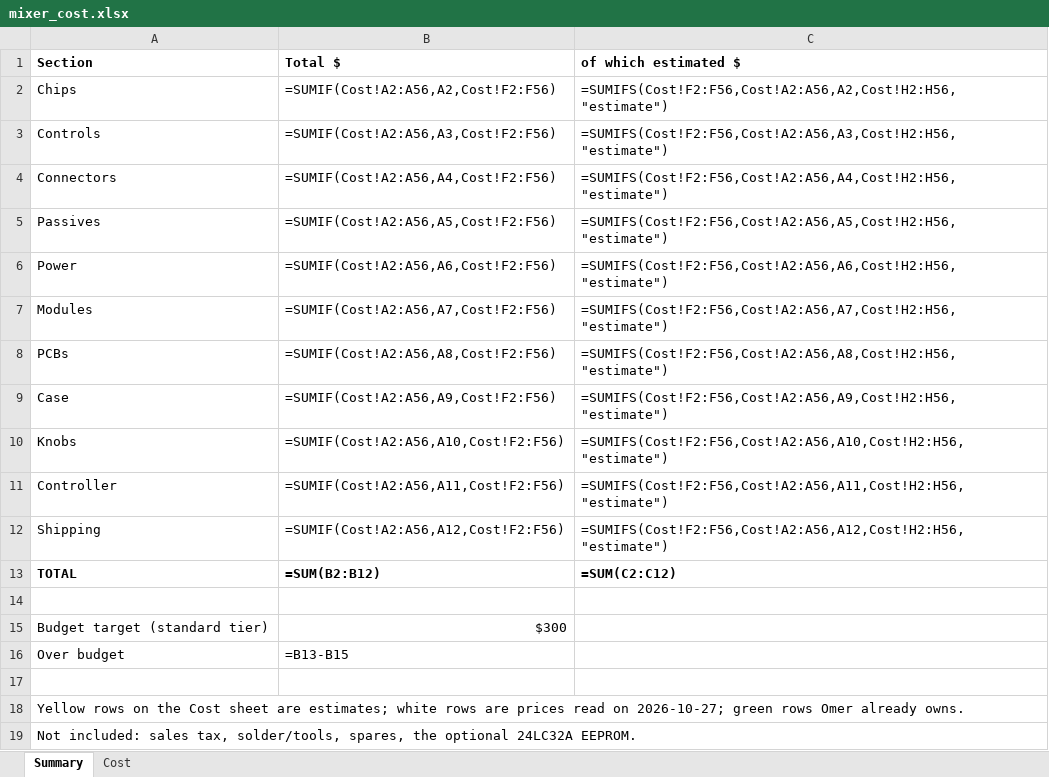
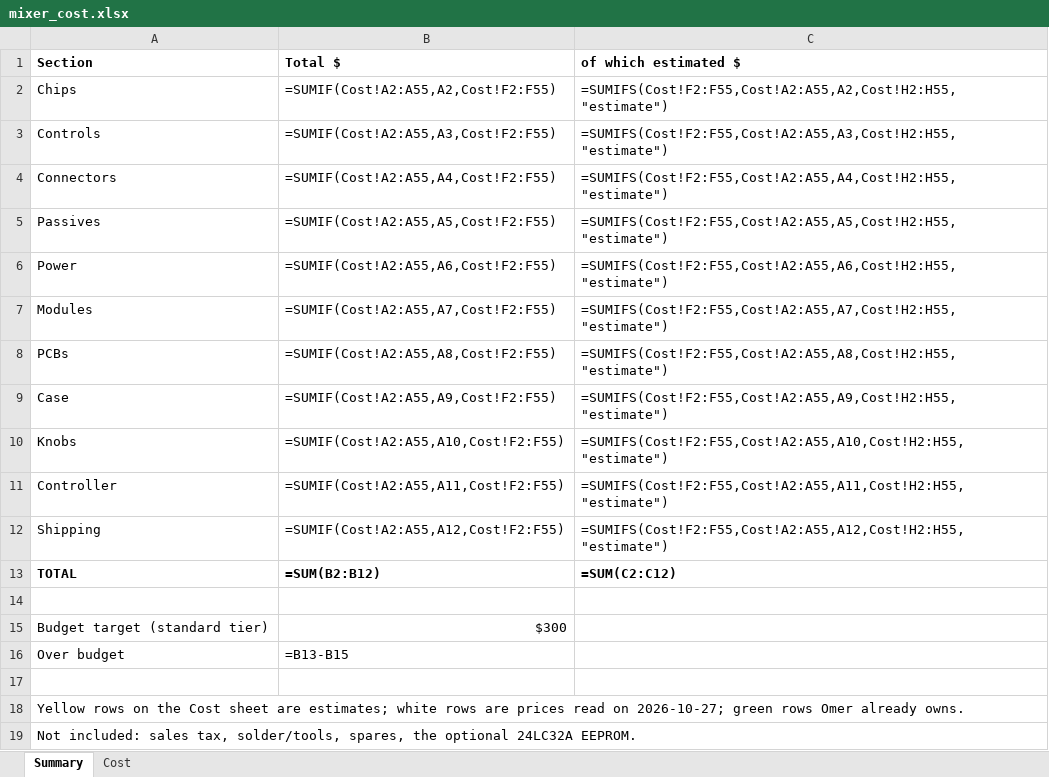
Before and after one commit to Omerica8/Stuff, an Excel workbook: mixer/cost/mixer_cost.xlsx, sheet Summary, drawn as a sheet; values as stored, in another font and other column widths than the file's, no borders; formulas without a stored value are shown as written; the diff names each change by its address in the sheet, - before the commit and + after, or states it on an @@ line.

```diff
--- a/mixer/cost/mixer_cost.xlsx (sheet Summary)
+++ b/mixer/cost/mixer_cost.xlsx (sheet Summary)
-B2 (Total $): =SUMIF(Cost!A2:A56,A2,Cost!F2:F56)
+B2 (Total $): =SUMIF(Cost!A2:A55,A2,Cost!F2:F55)
-C2 (of which estimated $): =SUMIFS(Cost!F2:F56,Cost!A2:A56,A2,Cost!H2:H56,"estimate")
+C2 (of which estimated $): =SUMIFS(Cost!F2:F55,Cost!A2:A55,A2,Cost!H2:H55,"estimate")
-B3 (Total $): =SUMIF(Cost!A2:A56,A3,Cost!F2:F56)
+B3 (Total $): =SUMIF(Cost!A2:A55,A3,Cost!F2:F55)
-C3 (of which estimated $): =SUMIFS(Cost!F2:F56,Cost!A2:A56,A3,Cost!H2:H56,"estimate")
+C3 (of which estimated $): =SUMIFS(Cost!F2:F55,Cost!A2:A55,A3,Cost!H2:H55,"estimate")
-B4 (Total $): =SUMIF(Cost!A2:A56,A4,Cost!F2:F56)
+B4 (Total $): =SUMIF(Cost!A2:A55,A4,Cost!F2:F55)
-C4 (of which estimated $): =SUMIFS(Cost!F2:F56,Cost!A2:A56,A4,Cost!H2:H56,"estimate")
+C4 (of which estimated $): =SUMIFS(Cost!F2:F55,Cost!A2:A55,A4,Cost!H2:H55,"estimate")
-B5 (Total $): =SUMIF(Cost!A2:A56,A5,Cost!F2:F56)
+B5 (Total $): =SUMIF(Cost!A2:A55,A5,Cost!F2:F55)
-C5 (of which estimated $): =SUMIFS(Cost!F2:F56,Cost!A2:A56,A5,Cost!H2:H56,"estimate")
+C5 (of which estimated $): =SUMIFS(Cost!F2:F55,Cost!A2:A55,A5,Cost!H2:H55,"estimate")
-B6 (Total $): =SUMIF(Cost!A2:A56,A6,Cost!F2:F56)
+B6 (Total $): =SUMIF(Cost!A2:A55,A6,Cost!F2:F55)
-C6 (of which estimated $): =SUMIFS(Cost!F2:F56,Cost!A2:A56,A6,Cost!H2:H56,"estimate")
+C6 (of which estimated $): =SUMIFS(Cost!F2:F55,Cost!A2:A55,A6,Cost!H2:H55,"estimate")
-B7 (Total $): =SUMIF(Cost!A2:A56,A7,Cost!F2:F56)
+B7 (Total $): =SUMIF(Cost!A2:A55,A7,Cost!F2:F55)
-C7 (of which estimated $): =SUMIFS(Cost!F2:F56,Cost!A2:A56,A7,Cost!H2:H56,"estimate")
+C7 (of which estimated $): =SUMIFS(Cost!F2:F55,Cost!A2:A55,A7,Cost!H2:H55,"estimate")
-B8 (Total $): =SUMIF(Cost!A2:A56,A8,Cost!F2:F56)
+B8 (Total $): =SUMIF(Cost!A2:A55,A8,Cost!F2:F55)
-C8 (of which estimated $): =SUMIFS(Cost!F2:F56,Cost!A2:A56,A8,Cost!H2:H56,"estimate")
+C8 (of which estimated $): =SUMIFS(Cost!F2:F55,Cost!A2:A55,A8,Cost!H2:H55,"estimate")
-B9 (Total $): =SUMIF(Cost!A2:A56,A9,Cost!F2:F56)
+B9 (Total $): =SUMIF(Cost!A2:A55,A9,Cost!F2:F55)
-C9 (of which estimated $): =SUMIFS(Cost!F2:F56,Cost!A2:A56,A9,Cost!H2:H56,"estimate")
+C9 (of which estimated $): =SUMIFS(Cost!F2:F55,Cost!A2:A55,A9,Cost!H2:H55,"estimate")
-B10 (Total $): =SUMIF(Cost!A2:A56,A10,Cost!F2:F56)
+B10 (Total $): =SUMIF(Cost!A2:A55,A10,Cost!F2:F55)
-C10 (of which estimated $): =SUMIFS(Cost!F2:F56,Cost!A2:A56,A10,Cost!H2:H56,"estimate")
+C10 (of which estimated $): =SUMIFS(Cost!F2:F55,Cost!A2:A55,A10,Cost!H2:H55,"estimate")
-B11 (Total $): =SUMIF(Cost!A2:A56,A11,Cost!F2:F56)
+B11 (Total $): =SUMIF(Cost!A2:A55,A11,Cost!F2:F55)
-C11 (of which estimated $): =SUMIFS(Cost!F2:F56,Cost!A2:A56,A11,Cost!H2:H56,"estimate")
+C11 (of which estimated $): =SUMIFS(Cost!F2:F55,Cost!A2:A55,A11,Cost!H2:H55,"estimate")
-B12 (Total $): =SUMIF(Cost!A2:A56,A12,Cost!F2:F56)
+B12 (Total $): =SUMIF(Cost!A2:A55,A12,Cost!F2:F55)
-C12 (of which estimated $): =SUMIFS(Cost!F2:F56,Cost!A2:A56,A12,Cost!H2:H56,"estimate")
+C12 (of which estimated $): =SUMIFS(Cost!F2:F55,Cost!A2:A55,A12,Cost!H2:H55,"estimate")
```
Also changed, not shown: sheet Cost, 1 other file.
